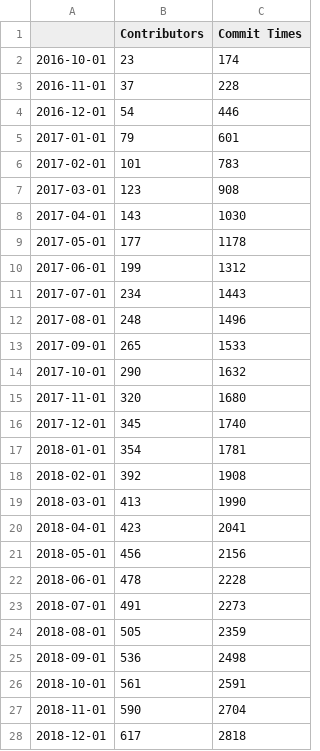
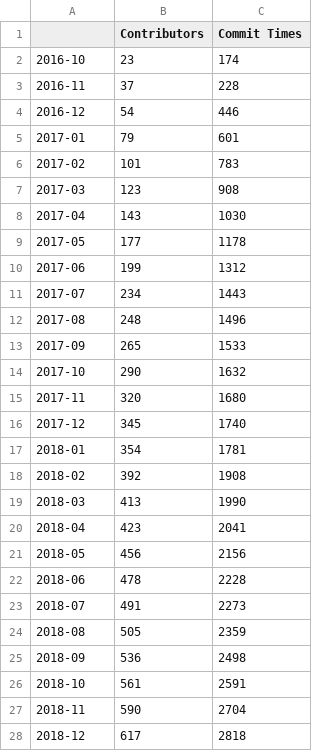
Before and after one commit to its6ueq/AIT2003, a CSV file: Data/Growth/allTime.csv, drawn as a sheet; only a part is shown; the diff covers the shown part only.

```diff
--- a/Data/Growth/allTime.csv
+++ b/Data/Growth/allTime.csv
@@ -1,28 +1,28 @@
 ,Contributors,Commit Times
-2016-10-01,23,174
-2016-11-01,37,228
-2016-12-01,54,446
-2017-01-01,79,601
-2017-02-01,101,783
-2017-03-01,123,908
-2017-04-01,143,1030
-2017-05-01,177,1178
-2017-06-01,199,1312
-2017-07-01,234,1443
-2017-08-01,248,1496
-2017-09-01,265,1533
-2017-10-01,290,1632
-2017-11-01,320,1680
-2017-12-01,345,1740
-2018-01-01,354,1781
-2018-02-01,392,1908
-2018-03-01,413,1990
-2018-04-01,423,2041
-2018-05-01,456,2156
-2018-06-01,478,2228
-2018-07-01,491,2273
-2018-08-01,505,2359
-2018-09-01,536,2498
-2018-10-01,561,2591
-2018-11-01,590,2704
-2018-12-01,617,2818
+2016-10,23,174
+2016-11,37,228
+2016-12,54,446
+2017-01,79,601
+2017-02,101,783
+2017-03,123,908
+2017-04,143,1030
+2017-05,177,1178
+2017-06,199,1312
+2017-07,234,1443
+2017-08,248,1496
+2017-09,265,1533
+2017-10,290,1632
+2017-11,320,1680
+2017-12,345,1740
+2018-01,354,1781
+2018-02,392,1908
+2018-03,413,1990
+2018-04,423,2041
+2018-05,456,2156
+2018-06,478,2228
+2018-07,491,2273
+2018-08,505,2359
+2018-09,536,2498
+2018-10,561,2591
+2018-11,590,2704
+2018-12,617,2818
```
Also changed, not shown: 66 edited cells elsewhere in this file, 3 other files.
